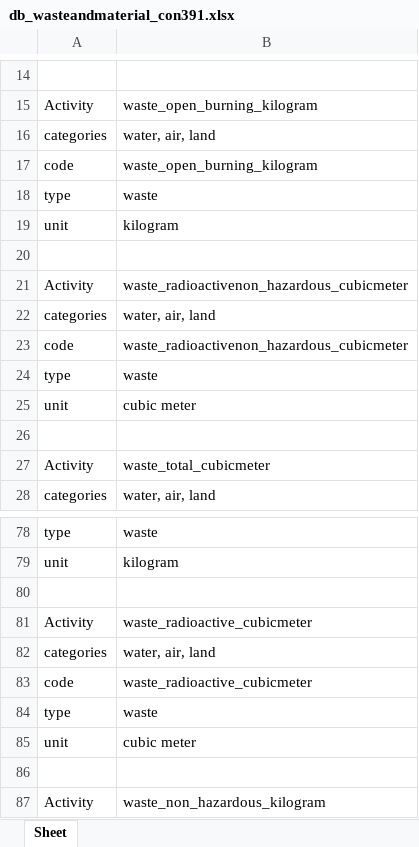
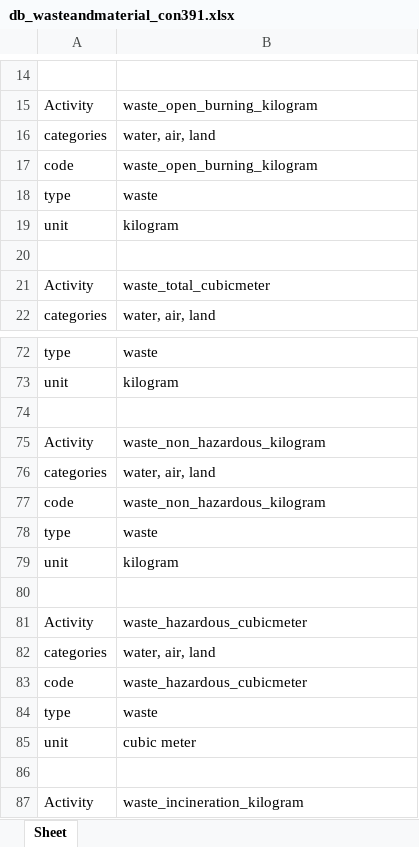
Before and after one commit to Stew-McD/T-reX, an Excel workbook: data/DatabasesWasteAndMaterial/db_wasteandmaterial_con391.xlsx, sheet Sheet, drawn as a sheet; only a part is shown, gaps mark what is left out; the shorter side is filled out with more unchanged rows; values as stored, in another font and other column widths than the file's, no borders; the diff names each change by its address in the sheet, - before the commit and + after, or states it on an @@ line.

```diff
--- a/data/DatabasesWasteAndMaterial/db_wasteandmaterial_con391.xlsx (sheet Sheet)
+++ b/data/DatabasesWasteAndMaterial/db_wasteandmaterial_con391.xlsx (sheet Sheet)
-row 21: Activity | waste_radioactivenon_hazardous_cubicmeter
-row 22: categories | water, air, land
-row 23: code | waste_radioactivenon_hazardous_cubicmeter
-row 24: type | waste
-row 25: unit | cubic meter
-row 26: (empty)
-row 80: (empty)
-row 81: Activity | waste_radioactive_cubicmeter
-row 82: categories | water, air, land
-row 83: code | waste_radioactive_cubicmeter
-row 84: type | waste
-row 85: unit | cubic meter
```
Also changed, not shown: data/DatabasesWasteAndMaterial/db_wasteandmaterial_cutoff391.xlsx, 53 other files.
